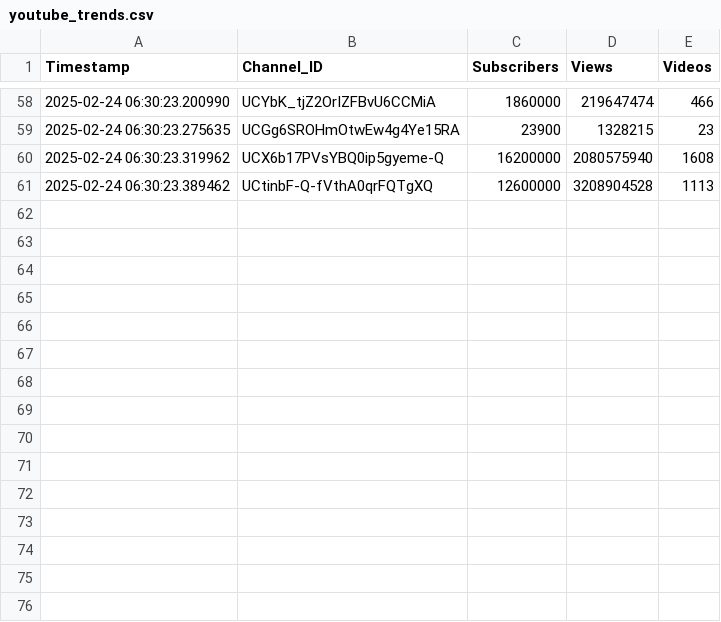
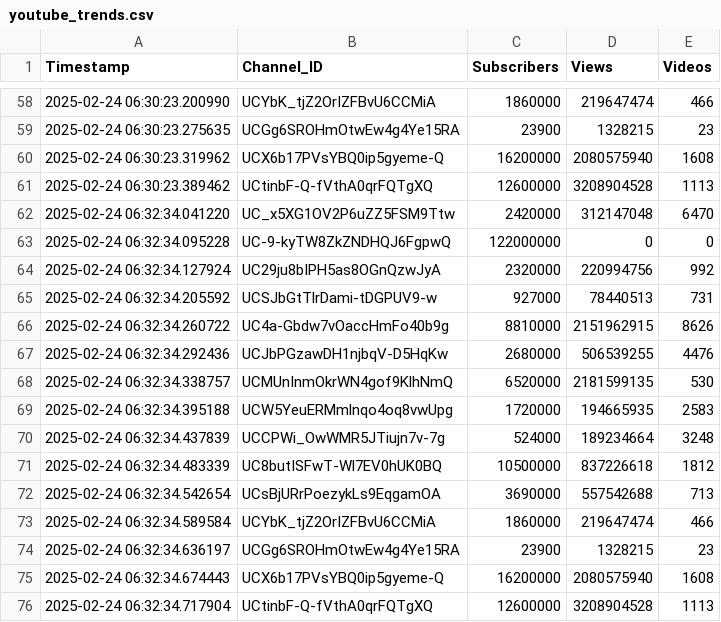
Before and after one commit to nandunanofficial/Youtube_Trend_Analysis, a CSV file: youtube_trends.csv, drawn as a sheet; only a part is shown, gaps mark what is left out; the diff names each change by its address in the sheet, - before the commit and + after, or states it on an @@ line.

Commit message:
Updated YouTube trends data

```diff
--- a/youtube_trends.csv
+++ b/youtube_trends.csv
+row 62: 2025-02-24 06:32:34.041220 | UC_x5XG1OV2P6uZZ5FSM9Ttw | 2420000 | 312147048 | 6470
+row 63: 2025-02-24 06:32:34.095228 | UC-9-kyTW8ZkZNDHQJ6FgpwQ | 122000000 | 0 | 0
+row 64: 2025-02-24 06:32:34.127924 | UC29ju8bIPH5as8OGnQzwJyA | 2320000 | 220994756 | 992
+row 65: 2025-02-24 06:32:34.205592 | UCSJbGtTlrDami-tDGPUV9-w | 927000 | 78440513 | 731
+row 66: 2025-02-24 06:32:34.260722 | UC4a-Gbdw7vOaccHmFo40b9g | 8810000 | 2151962915 | 8626
+row 67: 2025-02-24 06:32:34.292436 | UCJbPGzawDH1njbqV-D5HqKw | 2680000 | 506539255 | 4476
+row 68: 2025-02-24 06:32:34.338757 | UCMUnInmOkrWN4gof9KlhNmQ | 6520000 | 2181599135 | 530
+row 69: 2025-02-24 06:32:34.395188 | UCW5YeuERMmlnqo4oq8vwUpg | 1720000 | 194665935 | 2583
+row 70: 2025-02-24 06:32:34.437839 | UCCPWi_OwWMR5JTiujn7v-7g | 524000 | 189234664 | 3248
+row 71: 2025-02-24 06:32:34.483339 | UC8butISFwT-Wl7EV0hUK0BQ | 10500000 | 837226618 | 1812
+row 72: 2025-02-24 06:32:34.542654 | UCsBjURrPoezykLs9EqgamOA | 3690000 | 557542688 | 713
+row 73: 2025-02-24 06:32:34.589584 | UCYbK_tjZ2OrIZFBvU6CCMiA | 1860000 | 219647474 | 466
+row 74: 2025-02-24 06:32:34.636197 | UCGg6SROHmOtwEw4g4Ye15RA | 23900 | 1328215 | 23
+row 75: 2025-02-24 06:32:34.674443 | UCX6b17PVsYBQ0ip5gyeme-Q | 16200000 | 2080575940 | 1608
+row 76: 2025-02-24 06:32:34.717904 | UCtinbF-Q-fVthA0qrFQTgXQ | 12600000 | 3208904528 | 1113
```
